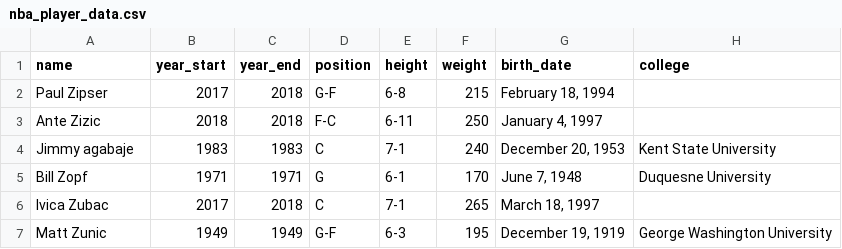
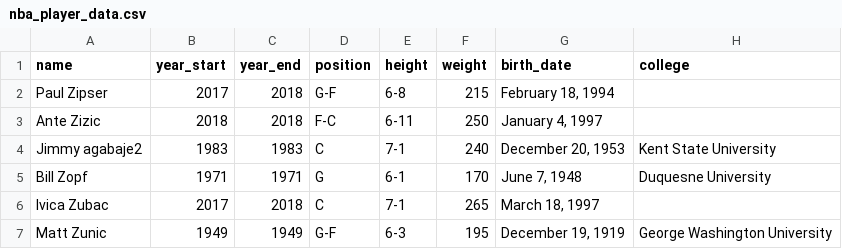
Before and after one commit to veiled-coder/LiteDB, a CSV file: mysqlite/nba_player_data.csv, drawn as a sheet.

```diff
--- a/mysqlite/nba_player_data.csv
+++ b/mysqlite/nba_player_data.csv
@@ -3,3 +3,3 @@ Paul Zipser,2017,2018,G-F,6-8,215,"February 18, 1994",
 Ante Zizic,2018,2018,F-C,6-11,250,"January 4, 1997",
-Jimmy agabaje,1983,1983,C,7-1,240,"December 20, 1953",Kent State University
+Jimmy agabaje2,1983,1983,C,7-1,240,"December 20, 1953",Kent State University
 Bill Zopf,1971,1971,G,6-1,170,"June 7, 1948",Duquesne University
```
Also changed, not shown: 1 other file.
